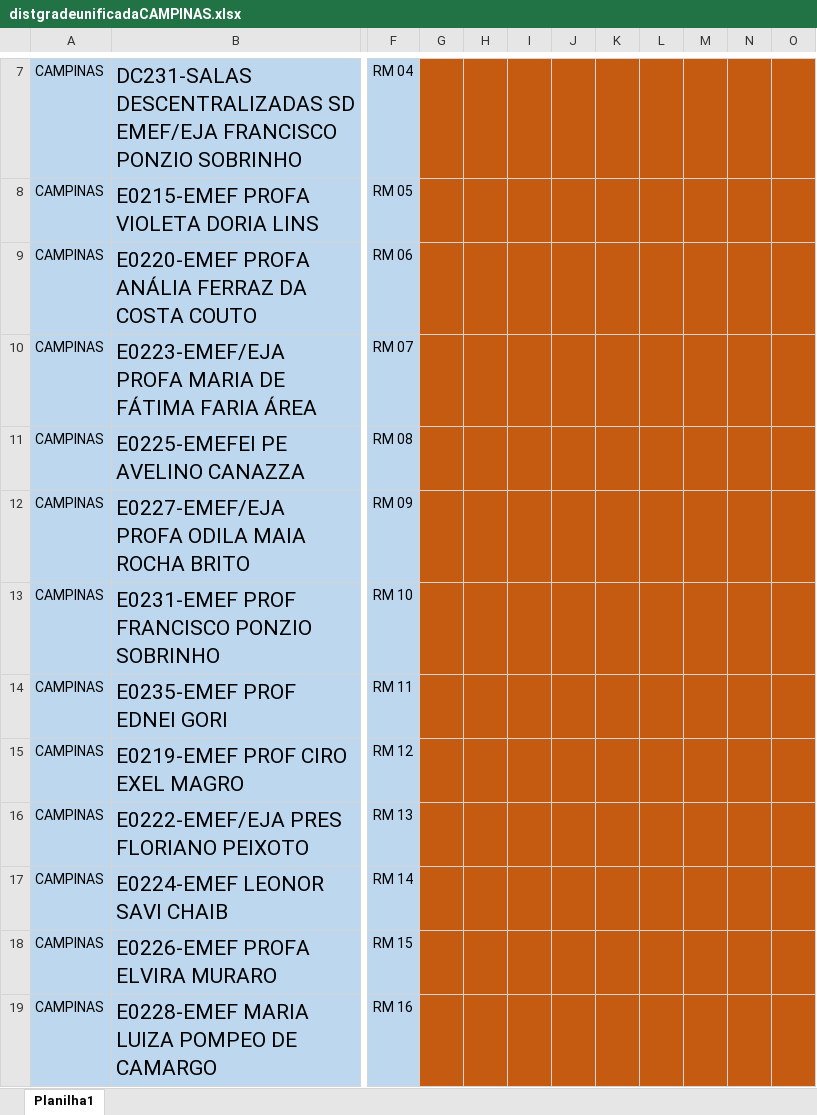
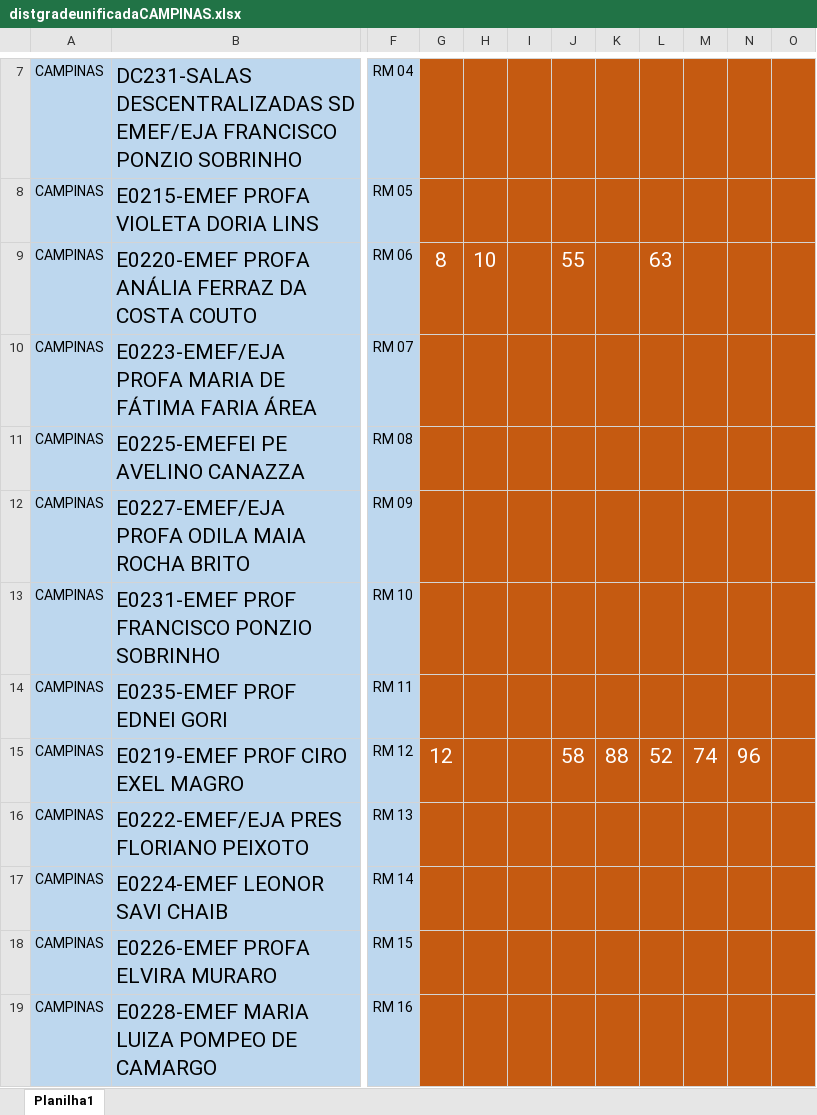
Before and after one commit to Alexandre1313/system_sys_back, an Excel workbook: core/utils/distgradeunificadaCAMPINAS.xlsx, sheet Planilha1, drawn as a sheet; only a part is shown, gaps mark what is left out; values as stored, in another font and other column widths than the file's, no borders; the diff names each change by its address in the sheet, - before the commit and + after, or states it on an @@ line.

```diff
--- a/core/utils/distgradeunificadaCAMPINAS.xlsx (sheet Planilha1)
+++ b/core/utils/distgradeunificadaCAMPINAS.xlsx (sheet Planilha1)
-G9: (empty)
+G9: 8
-H9: (empty)
+H9: 10
-J9: (empty)
+J9: 55
-L9: (empty)
+L9: 63
-G15: (empty)
+G15: 12
-J15: (empty)
+J15: 58
-K15: (empty)
+K15: 88
-L15: (empty)
+L15: 52
-M15: (empty)
+M15: 74
-N15: (empty)
+N15: 96
```
Also changed, not shown: 2 other files.
